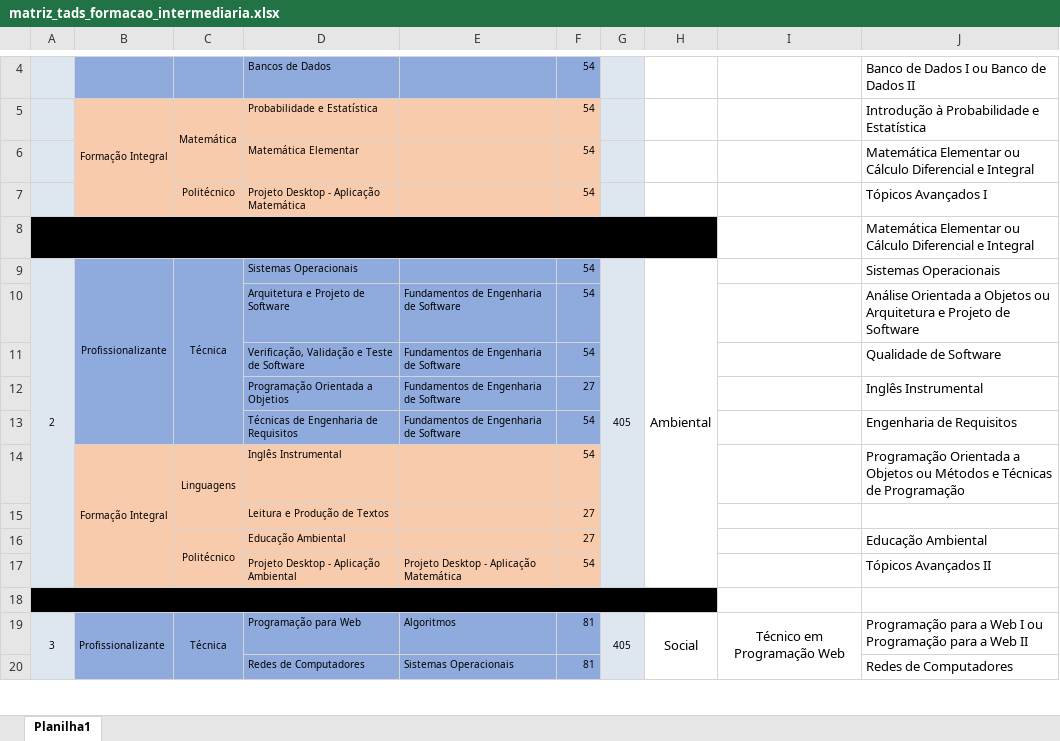
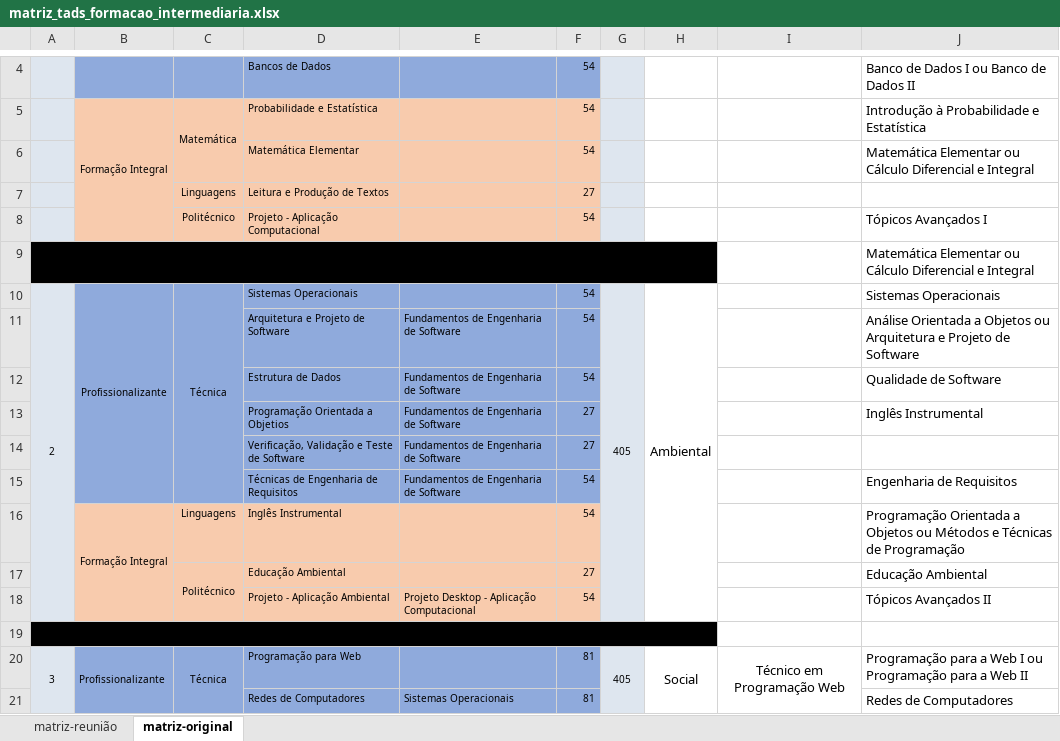
Before and after one commit to giiff/ppc_tads_2020, an Excel workbook: matriz/matriz_tads_formacao_intermediaria.xlsx, sheet matriz-original, drawn as a sheet; only a part is shown, gaps mark what is left out; values as stored, in another font and other column widths than the file's, no borders; removed rows and columns are numbered as before the commit, all else as after; the diff covers the shown part only; the diff names each change by its address in the sheet, - before the commit and + after, or states it on an @@ line.

Commit message:
Atualização na matriz_tads_intermediaria
Atualização da matriz do tads com formação intermediária com as alterações feitas em reunião do colegiado do curso de informática

Co-Authored-By: Waldeyr Mendes Cordeiro da Silva <waldeyr@gmail.com>
Co-Authored-By: Mario Teixeira Lemes <mariolpu@gmail.com>
Co-Authored-By: Danilo Souza Almeida <dsalinux@gmail.com>

```diff
--- a/matriz/matriz_tads_formacao_intermediaria.xlsx (sheet matriz-original)
+++ b/matriz/matriz_tads_formacao_intermediaria.xlsx (sheet matriz-original)
-sheet tab: Planilha1
+sheet tab: matriz-original
+sheet tab: matriz-reunião
+row 7:  |  | Linguagens | Leitura e Produção de Textos |  | 27
-D8: Projeto Desktop - Aplicação Matemática
+D8: Projeto - Aplicação Computacional
-D12: Verificação, Validação e Teste de Software
+D12: Estrutura de Dados
+row 14:  |  |  | Verificação, Validação e Teste de Software | Fundamentos de Engenharia de Software | 27
-C14:C15 merged
-row 15:  |  |  | Leitura e Produção de Textos |  | 27
-D18: Projeto Desktop - Aplicação Ambiental
+D18: Projeto - Aplicação Ambiental
-E18: Projeto Desktop - Aplicação Matemática
+E18: Projeto Desktop - Aplicação Computacional
-E20: Algoritmos
+E20: (empty)
```
Also changed, not shown: 1 added row, 2 removed rows, 13 edited cells and cell formats elsewhere in this sheet, formulas that keep their value.
